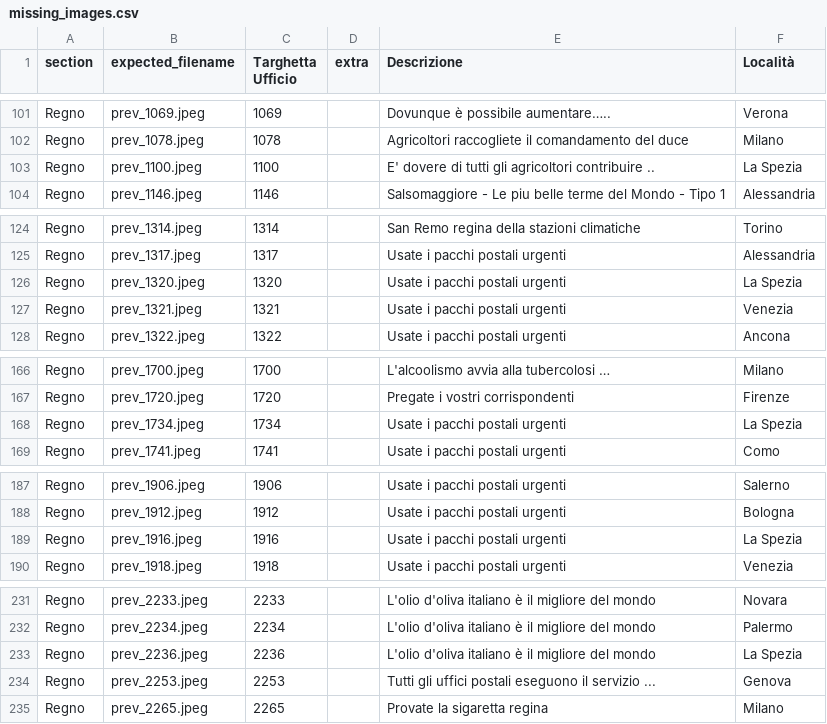
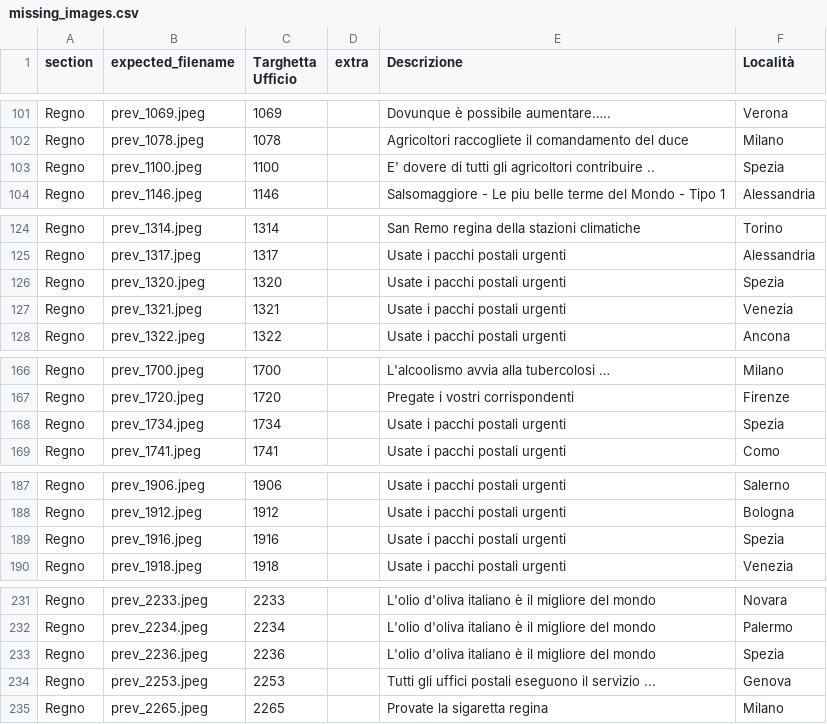
Before and after one commit to francyphil/francyphil.github.io, a CSV file: missing_images.csv, drawn as a sheet; only a part is shown, gaps mark what is left out.

Commit message:
Aggiunto datari per Spezia e la spezia aggiornato statistiche

```diff
--- a/missing_images.csv
+++ b/missing_images.csv
@@ -102,3 +102,3 @@ Regno,prev_1069.jpeg,1069,,Dovunque è possibile aumentare…..,Verona
 Regno,prev_1078.jpeg,1078,,Agricoltori raccogliete il comandamento del duce,Milano
-Regno,prev_1100.jpeg,1100,,E' dovere di tutti gli agricoltori contribuire ..,La Spezia
+Regno,prev_1100.jpeg,1100,,E' dovere di tutti gli agricoltori contribuire ..,Spezia
 Regno,prev_1146.jpeg,1146,,Salsomaggiore - Le piu belle terme del Mondo - Tipo 1,Alessandria
@@ -125,3 +125,3 @@ Regno,prev_1314.jpeg,1314,,San Remo regina della stazioni climatiche,Torino
 Regno,prev_1317.jpeg,1317,,Usate i pacchi postali urgenti,Alessandria
-Regno,prev_1320.jpeg,1320,,Usate i pacchi postali urgenti,La Spezia
+Regno,prev_1320.jpeg,1320,,Usate i pacchi postali urgenti,Spezia
 Regno,prev_1321.jpeg,1321,,Usate i pacchi postali urgenti,Venezia
@@ -167,3 +167,3 @@ Regno,prev_1700.jpeg,1700,,L'alcoolismo avvia alla tubercolosi …,Milano
 Regno,prev_1720.jpeg,1720,,Pregate i vostri corrispondenti,Firenze
-Regno,prev_1734.jpeg,1734,,Usate i pacchi postali urgenti,La Spezia
+Regno,prev_1734.jpeg,1734,,Usate i pacchi postali urgenti,Spezia
 Regno,prev_1741.jpeg,1741,,Usate i pacchi postali urgenti,Como
@@ -188,3 +188,3 @@ Regno,prev_1906.jpeg,1906,,Usate i pacchi postali urgenti,Salerno
 Regno,prev_1912.jpeg,1912,,Usate i pacchi postali urgenti,Bologna
-Regno,prev_1916.jpeg,1916,,Usate i pacchi postali urgenti,La Spezia
+Regno,prev_1916.jpeg,1916,,Usate i pacchi postali urgenti,Spezia
 Regno,prev_1918.jpeg,1918,,Usate i pacchi postali urgenti,Venezia
@@ -232,3 +232,3 @@ Regno,prev_2233.jpeg,2233,,L'olio d'oliva italiano è il migliore del mondo,Nova
 Regno,prev_2234.jpeg,2234,,L'olio d'oliva italiano è il migliore del mondo,Palermo
-Regno,prev_2236.jpeg,2236,,L'olio d'oliva italiano è il migliore del mondo,La Spezia
+Regno,prev_2236.jpeg,2236,,L'olio d'oliva italiano è il migliore del mondo,Spezia
 Regno,prev_2253.jpeg,2253,,Tutti gli uffici postali eseguono il servizio ...,Genova
```
Also changed, not shown: 20 other files.
